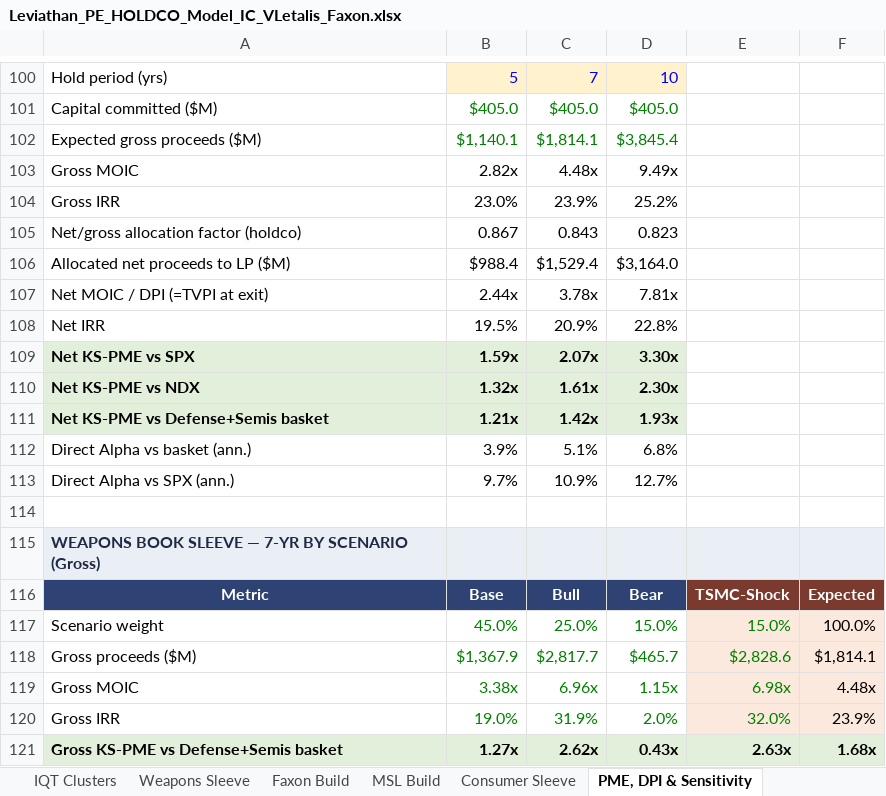
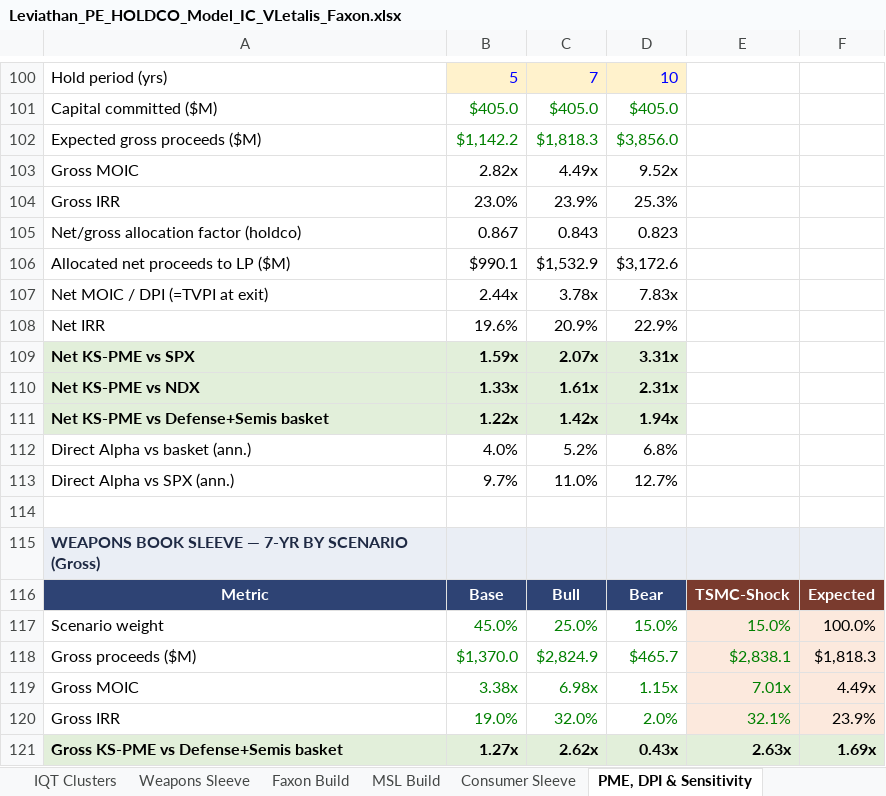
Before and after one commit to GoldmanRacks/Default, an Excel workbook: models/Leviathan_PE_HOLDCO_Model_IC_VLetalis_Faxon.xlsx, sheet PME, DPI & Sensitivity, drawn as a sheet; only a part is shown, gaps mark what is left out; values as stored, in another font and other column widths than the file's, no borders; removed rows and columns are numbered as before the commit, all else as after; the diff covers the shown part only; the diff names each change by its address in the sheet, - before the commit and + after, or states it on an @@ line.

```diff
--- a/models/Leviathan_PE_HOLDCO_Model_IC_VLetalis_Faxon.xlsx (sheet PME, DPI & Sensitivity)
+++ b/models/Leviathan_PE_HOLDCO_Model_IC_VLetalis_Faxon.xlsx (sheet PME, DPI & Sensitivity)
-row 102: Expected gross proceeds ($M) | $1,140.1 | $1,814.1 | $3,845.4
+row 102: Expected gross proceeds ($M) | $1,142.2 | $1,818.3 | $3,856.0
-C103: 4.48x
+C103: 4.49x
-D103: 9.49x
+D103: 9.52x
-D104: 25.2%
+D104: 25.3%
-row 106: Allocated net proceeds to LP ($M) | $988.4 | $1,529.4 | $3,164.0
+row 106: Allocated net proceeds to LP ($M) | $990.1 | $1,532.9 | $3,172.6
-D107: 7.81x
+D107: 7.83x
-B108: 19.5%
+B108: 19.6%
-D108: 22.8%
+D108: 22.9%
-D109: 3.30x
+D109: 3.31x
-B110: 1.32x
+B110: 1.33x
-D110: 2.30x
+D110: 2.31x
-B111: 1.21x
+B111: 1.22x
-D111: 1.93x
+D111: 1.94x
-B112: 3.9%
+B112: 4.0%
-C112: 5.1%
+C112: 5.2%
-C113: 10.9%
+C113: 11.0%
-B118: $1,367.9
+B118: $1,370.0
-C118: $2,817.7
+C118: $2,824.9
-E118: $2,828.6
+E118: $2,838.1
-F118: $1,814.1
+F118: $1,818.3
-C119: 6.96x
+C119: 6.98x
-E119: 6.98x
+E119: 7.01x
-F119: 4.48x
+F119: 4.49x
-C120: 31.9%
+C120: 32.0%
-E120: 32.0%
+E120: 32.1%
-F121: 1.68x
+F121: 1.69x
```
Also changed, not shown: 14 edited cells elsewhere in this sheet, sheet MSL Build, sheet Holdco Summary, sheet Weapons Sleeve, sheet IC Summary, formulas that keep their value.
